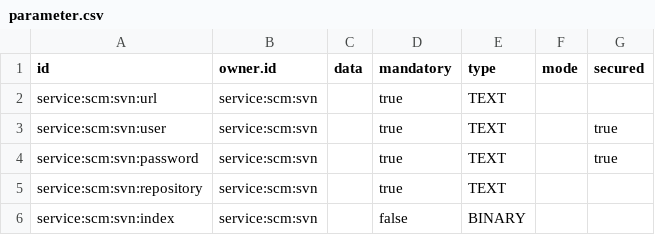
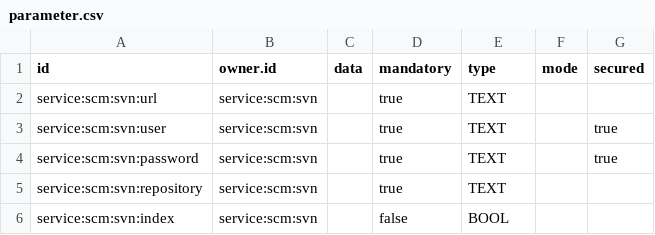
Before and after one commit to ligoj/plugin-scm-svn, a CSV file: src/main/resources/csv/parameter.csv, drawn as a sheet.

```diff
--- a/src/main/resources/csv/parameter.csv
+++ b/src/main/resources/csv/parameter.csv
@@ -5,2 +5,2 @@ service:scm:svn:password;service:scm:svn;;true;TEXT;;true
 service:scm:svn:repository;service:scm:svn;;true;TEXT;;
-service:scm:svn:index;service:scm:svn;;false;BINARY;;
+service:scm:svn:index;service:scm:svn;;false;BOOL;;
```
Also changed, not shown: 1 other file.
